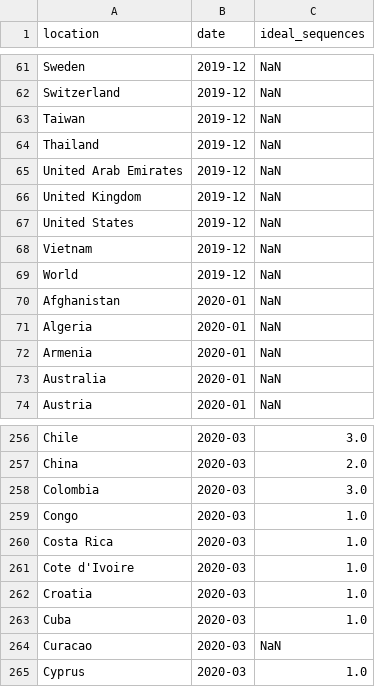
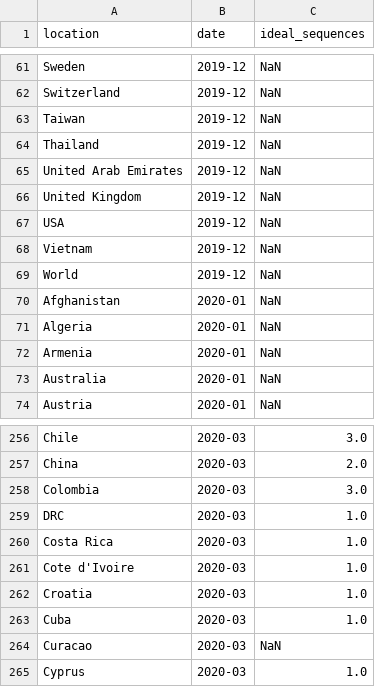
Before and after one commit to nodrogluap/nybbler, a CSV file: country_ideal_sequences.csv, drawn as a sheet; only a part is shown, gaps mark what is left out.

```diff
--- a/country_ideal_sequences.csv
+++ b/country_ideal_sequences.csv
@@ -66,3 +66,3 @@ United Arab Emirates,2019-12,NaN
 United Kingdom,2019-12,NaN
-United States,2019-12,NaN
+USA,2019-12,NaN
 Vietnam,2019-12,NaN
@@ -258,3 +258,3 @@ China,2020-03,2.0
 Colombia,2020-03,3.0
-Congo,2020-03,1.0
+DRC,2020-03,1.0
 Costa Rica,2020-03,1.0
```
